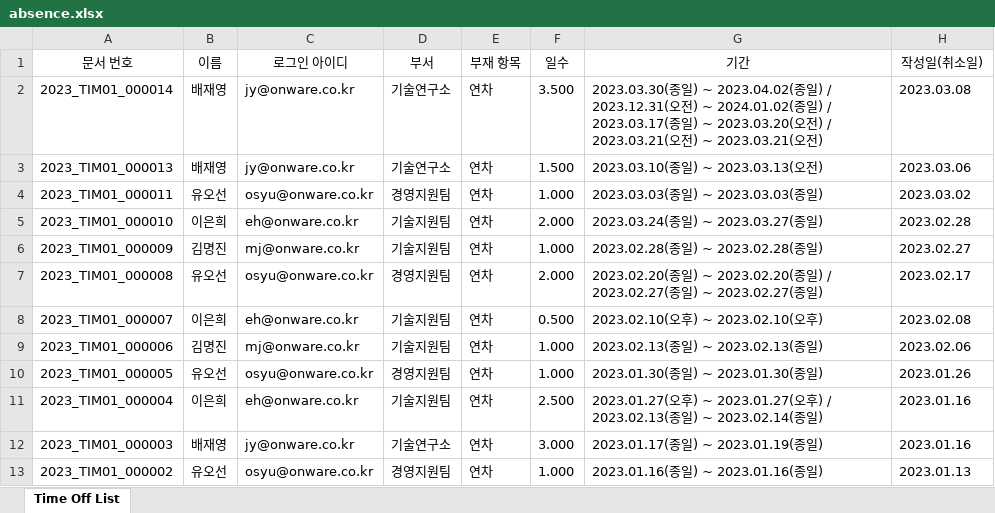
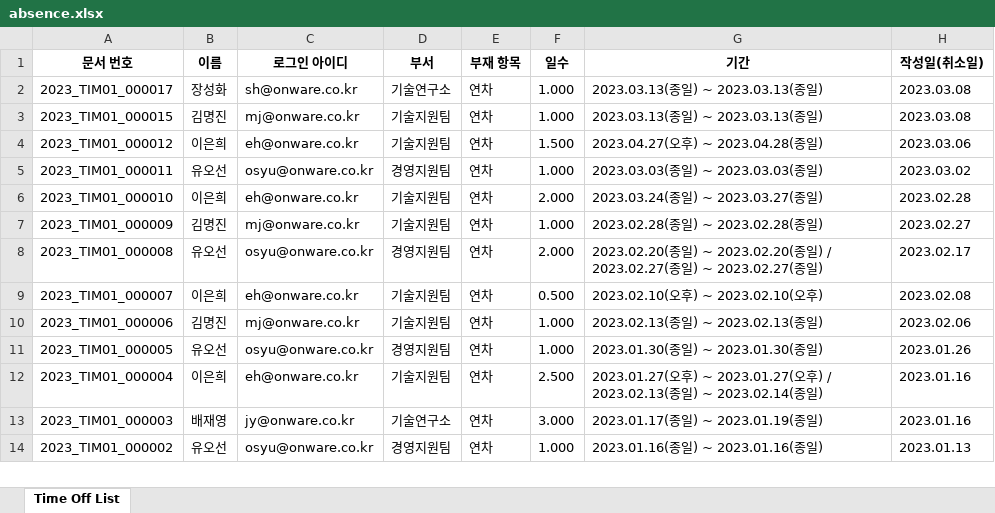
Before and after one commit to SsackTeun/Monthly-Absence-Calculator---Naverworkplace, an Excel workbook: data/absence/absence.xlsx, sheet Time Off List, drawn as a sheet; values as stored, in another font and other column widths than the file's, no borders; addresses are those after the commit; the diff names each change by its address in the sheet, - before the commit and + after, or states it on an @@ line.

```diff
--- a/data/absence/absence.xlsx (sheet Time Off List)
+++ b/data/absence/absence.xlsx (sheet Time Off List)
-A1:H1 bold: off
+A1:H1 bold: on
-A2 (문서 번호): 2023_TIM01_000014
+A2 (문서 번호): 2023_TIM01_000017
-B2 (이름): 배재영
+B2 (이름): 장성화
-C2 (로그인 아이디): jy@onware.co.kr
+C2 (로그인 아이디): sh@onware.co.kr
-F2 (일수): 3.500
+F2 (일수): 1.000
-G2 (기간): 2023.03.30(종일) ~ 2023.04.02(종일) / 2023.12.31(오전) ~ 2024.01.02(종일) / 2023.03.17(종일) ~ 2023.03.20(오전) / 2023.03.21(오전) ~ 2023.03.21(오전)
+G2 (기간): 2023.03.13(종일) ~ 2023.03.13(종일)
+row 3: 2023_TIM01_000015 | 김명진 | mj@onware.co.kr | 기술지원팀 | 연차 | 1.000 | 2023.03.13(종일) ~ 2023.03.13(종일) | 2023.03.08
-A4 (문서 번호): 2023_TIM01_000013
+A4 (문서 번호): 2023_TIM01_000012
-B4 (이름): 배재영
+B4 (이름): 이은희
-C4 (로그인 아이디): jy@onware.co.kr
+C4 (로그인 아이디): eh@onware.co.kr
-D4 (부서): 기술연구소
+D4 (부서): 기술지원팀
-G4 (기간): 2023.03.10(종일) ~ 2023.03.13(오전)
+G4 (기간): 2023.04.27(오후) ~ 2023.04.28(종일)
```
Also changed, not shown: data/list/list.xlsx, 4 other files.
